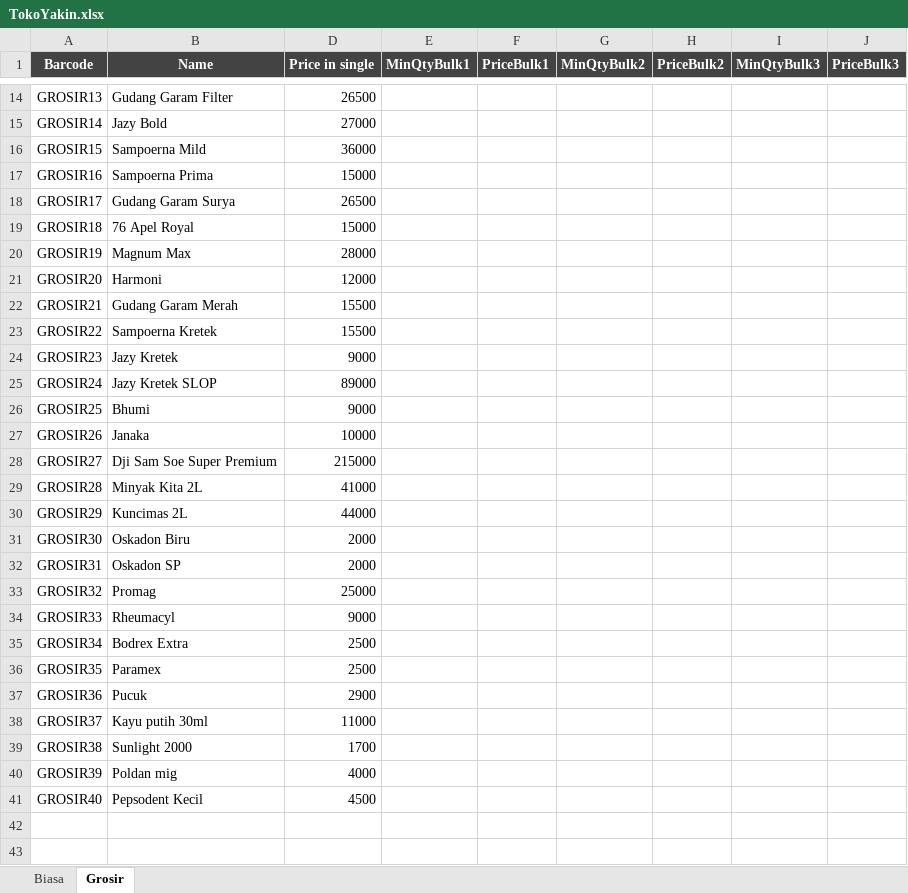
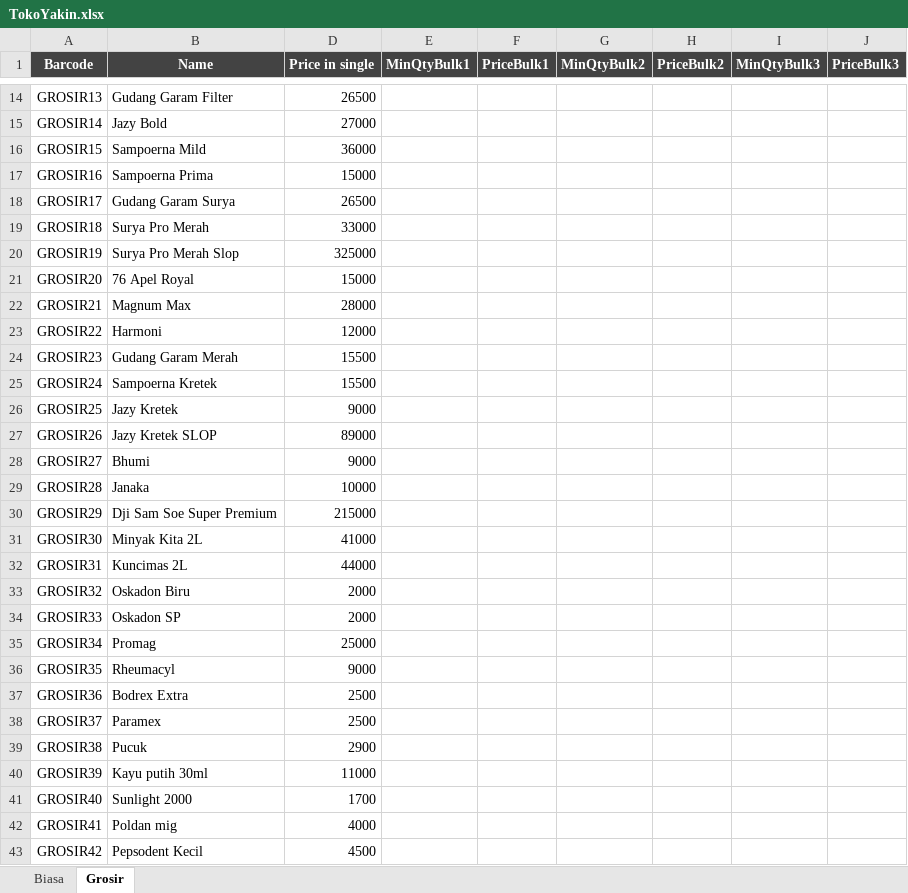
Before and after one commit to rudiath95/toko-yakin, an Excel workbook: TokoYakin.xlsx, sheet Grosir, drawn as a sheet; only a part is shown, gaps mark what is left out; values as stored, in another font and other column widths than the file's, no borders; charts and pictures and conditional formats not drawn; addresses are those after the commit; the diff names each change by its address in the sheet, - before the commit and + after, or states it on an @@ line.

Commit message:
update spreadsheet data

```diff
--- a/TokoYakin.xlsx (sheet Grosir)
+++ b/TokoYakin.xlsx (sheet Grosir)
-B19 (Name): 76 Apel Royal
+B19 (Name): Surya Pro Merah
-D19 (Price in single): 15000
+D19 (Price in single): 33000
-B20 (Name): Magnum Max
+B20 (Name): Surya Pro Merah Slop
-D20 (Price in single): 28000
+D20 (Price in single): 325000
-B21 (Name): Harmoni
+B21 (Name): 76 Apel Royal
-D21 (Price in single): 12000
+D21 (Price in single): 15000
-B22 (Name): Gudang Garam Merah
+B22 (Name): Magnum Max
-D22 (Price in single): 15500
+D22 (Price in single): 28000
-B23 (Name): Sampoerna Kretek
+B23 (Name): Harmoni
-D23 (Price in single): 15500
+D23 (Price in single): 12000
-B24 (Name): Jazy Kretek
+B24 (Name): Gudang Garam Merah
-D24 (Price in single): 9000
+D24 (Price in single): 15500
-B25 (Name): Jazy Kretek SLOP
+B25 (Name): Sampoerna Kretek
-D25 (Price in single): 89000
+D25 (Price in single): 15500
-B26 (Name): Bhumi
+B26 (Name): Jazy Kretek
+row 27: GROSIR26 | Jazy Kretek SLOP | 89000
+row 28: GROSIR27 | Bhumi | 9000
-A29 (Barcode): GROSIR26
+A29 (Barcode): GROSIR28
-A30 (Barcode): GROSIR27
+A30 (Barcode): GROSIR29
-A31 (Barcode): GROSIR28
+A31 (Barcode): GROSIR30
-A32 (Barcode): GROSIR29
+A32 (Barcode): GROSIR31
-A33 (Barcode): GROSIR30
+A33 (Barcode): GROSIR32
-A34 (Barcode): GROSIR31
+A34 (Barcode): GROSIR33
-A35 (Barcode): GROSIR32
+A35 (Barcode): GROSIR34
-A36 (Barcode): GROSIR33
+A36 (Barcode): GROSIR35
-A37 (Barcode): GROSIR34
+A37 (Barcode): GROSIR36
-A38 (Barcode): GROSIR35
+A38 (Barcode): GROSIR37
-A39 (Barcode): GROSIR36
+A39 (Barcode): GROSIR38
-A40 (Barcode): GROSIR37
+A40 (Barcode): GROSIR39
-A41 (Barcode): GROSIR38
+A41 (Barcode): GROSIR40
-A42 (Barcode): GROSIR39
+A42 (Barcode): GROSIR41
-A43 (Barcode): GROSIR40
+A43 (Barcode): GROSIR42
```
Also changed, not shown: sheet Biasa.
